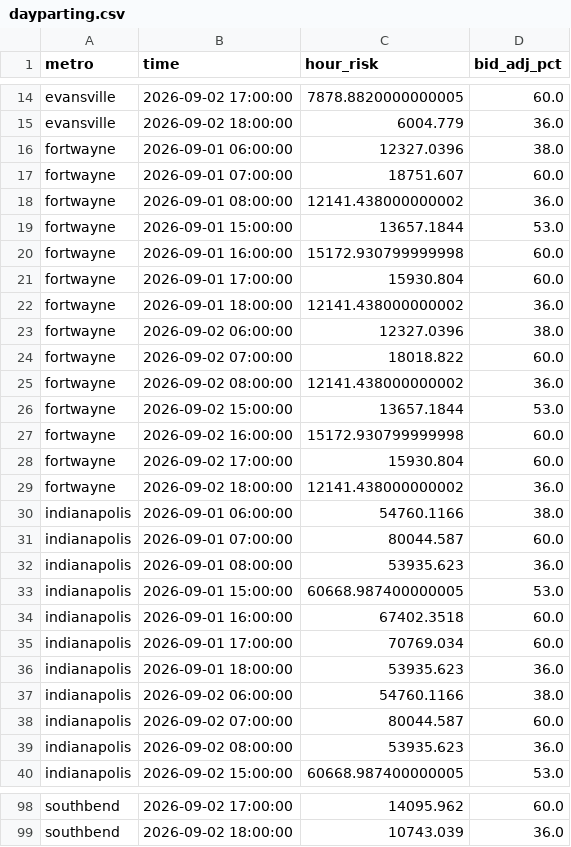
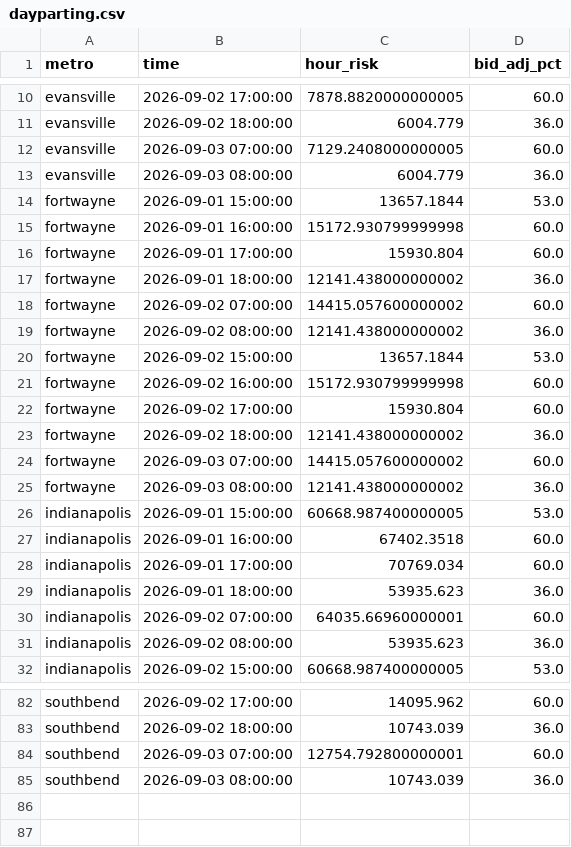
Before and after one commit to danielliu12/accident-forecaster, a CSV file: docs/dayparting.csv, drawn as a sheet; only a part is shown, gaps mark what is left out; the diff covers the shown part only.

```diff
--- a/docs/dayparting.csv
+++ b/docs/dayparting.csv
@@ -15,5 +11,4 @@ evansville,2026-09-02 17:00:00,7878.8820000000005,60.0
 evansville,2026-09-02 18:00:00,6004.779,36.0
-fortwayne,2026-09-01 06:00:00,12327.0396,38.0
-fortwayne,2026-09-01 07:00:00,18751.607,60.0
-fortwayne,2026-09-01 08:00:00,12141.438000000002,36.0
+evansville,2026-09-03 07:00:00,7129.2408000000005,60.0
+evansville,2026-09-03 08:00:00,6004.779,36.0
 fortwayne,2026-09-01 15:00:00,13657.1844,53.0
@@ -22,4 +17,3 @@ fortwayne,2026-09-01 17:00:00,15930.804,60.0
 fortwayne,2026-09-01 18:00:00,12141.438000000002,36.0
-fortwayne,2026-09-02 06:00:00,12327.0396,38.0
-fortwayne,2026-09-02 07:00:00,18018.822,60.0
+fortwayne,2026-09-02 07:00:00,14415.057600000002,60.0
 fortwayne,2026-09-02 08:00:00,12141.438000000002,36.0
@@ -29,5 +23,4 @@ fortwayne,2026-09-02 17:00:00,15930.804,60.0
 fortwayne,2026-09-02 18:00:00,12141.438000000002,36.0
-indianapolis,2026-09-01 06:00:00,54760.1166,38.0
-indianapolis,2026-09-01 07:00:00,80044.587,60.0
-indianapolis,2026-09-01 08:00:00,53935.623,36.0
+fortwayne,2026-09-03 07:00:00,14415.057600000002,60.0
+fortwayne,2026-09-03 08:00:00,12141.438000000002,36.0
 indianapolis,2026-09-01 15:00:00,60668.987400000005,53.0
@@ -36,4 +29,3 @@ indianapolis,2026-09-01 17:00:00,70769.034,60.0
 indianapolis,2026-09-01 18:00:00,53935.623,36.0
-indianapolis,2026-09-02 06:00:00,54760.1166,38.0
-indianapolis,2026-09-02 07:00:00,80044.587,60.0
+indianapolis,2026-09-02 07:00:00,64035.66960000001,60.0
 indianapolis,2026-09-02 08:00:00,53935.623,36.0
@@ -99 +83,3 @@ southbend,2026-09-02 17:00:00,14095.962,60.0
 southbend,2026-09-02 18:00:00,10743.039,36.0
+southbend,2026-09-03 07:00:00,12754.792800000001,60.0
+southbend,2026-09-03 08:00:00,10743.039,36.0
```
Also changed, not shown: 8 added rows, 20 removed rows and 5 edited cells elsewhere in this file, docs/budget_shares.csv, docs/county_risk.csv, 7 other files.
